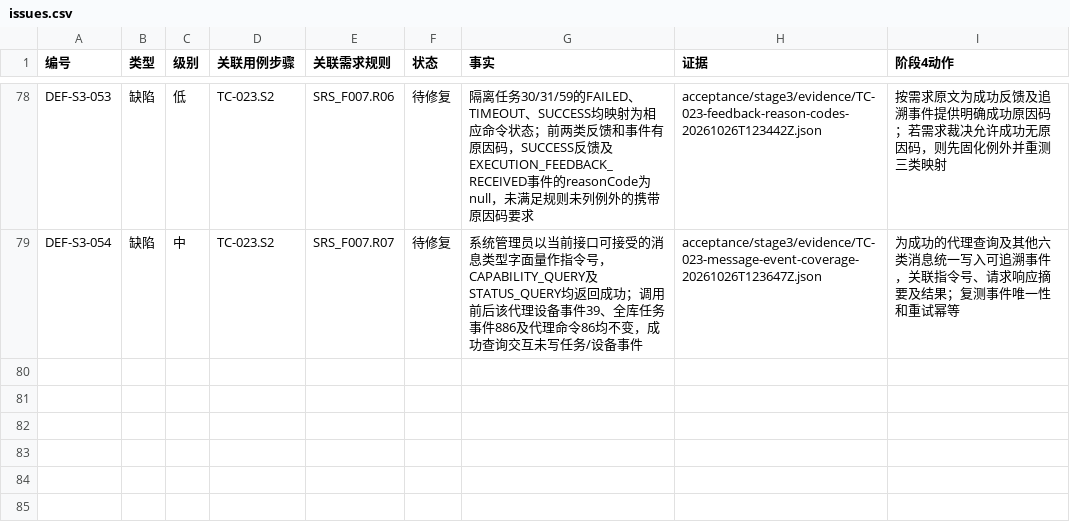
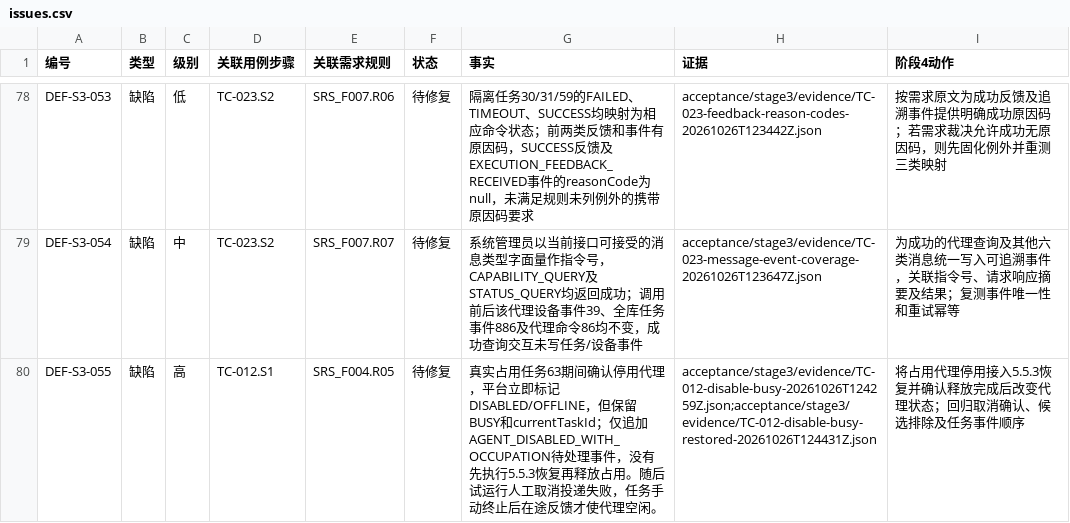
Before and after one commit to steedcy/TP-main, a CSV file: acceptance/stage3/issues.csv, drawn as a sheet; only a part is shown, gaps mark what is left out; the diff names each change by its address in the sheet, - before the commit and + after, or states it on an @@ line.

Commit message:
test(stage3): record occupied agent disable recovery gap

```diff
--- a/acceptance/stage3/issues.csv
+++ b/acceptance/stage3/issues.csv
+row 80: DEF-S3-055 | 缺陷 | 高 | TC-012.S1 | SRS_F004.R05 | 待修复 | 真实占用任务63期间确认停用代理，平台立即标记DISABLED/OFFLINE，但保留BUSY和currentTaskId；仅追加AGENT_DISABLED_WITH_OCCUPATION待处理事件，没有先执行5.5.3恢复再释放占用。随后试运行人工取消投递失败，任务手动终止后在途反馈才使代理空闲。 | acceptance/stage3/evidence/TC-012-disable-busy-20261026T124259Z.json;acceptance/stage3/evidence/TC-012-disable-busy-restored-20261026T124431Z.json | 将占用代理停用接入5.5.3恢复并确认释放完成后改变代理状态；回归取消确认、候选排除及任务事件顺序
```
Also changed, not shown: acceptance/stage3/rules.csv, acceptance/stage3/steps.csv, 5 other files.
